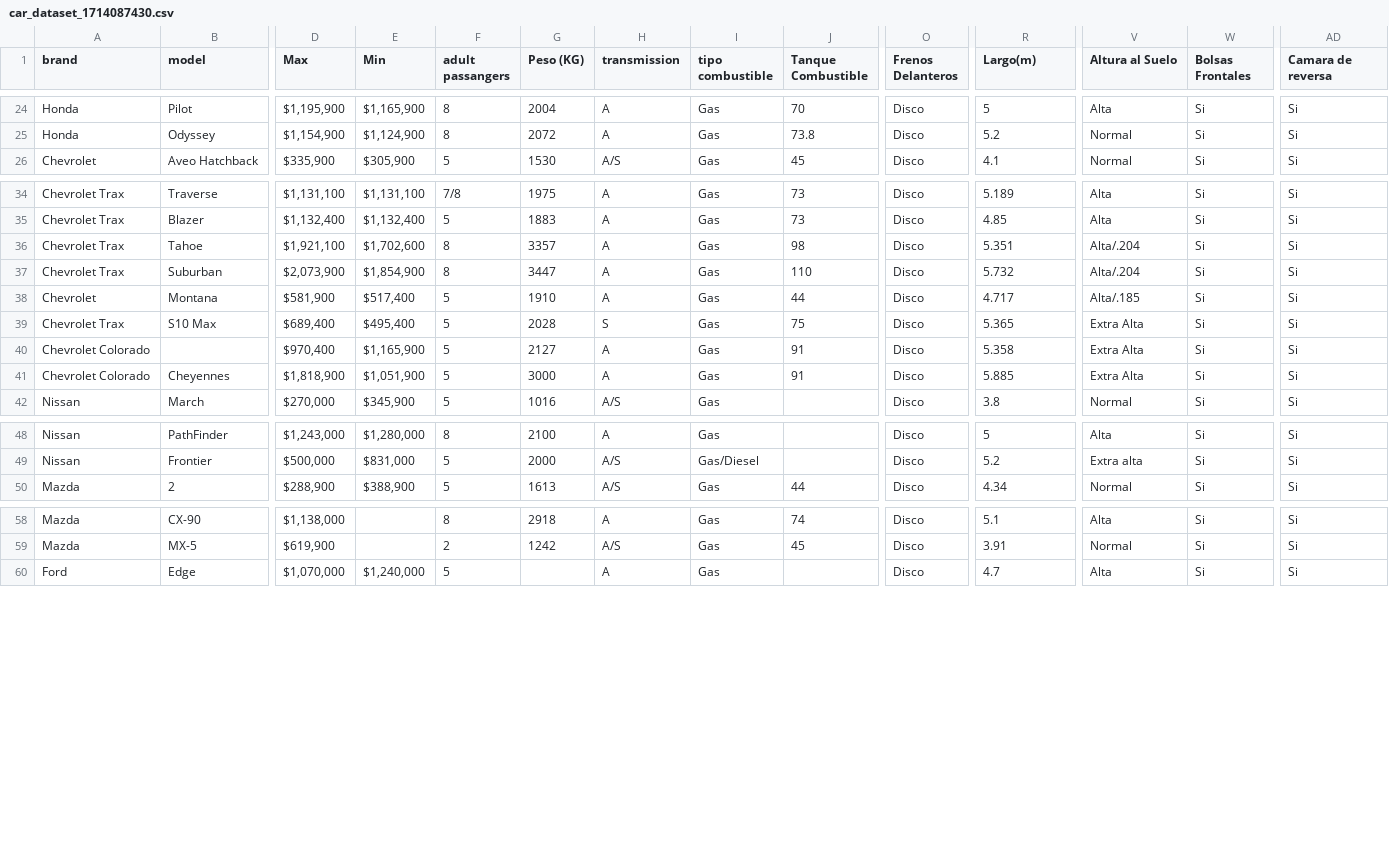
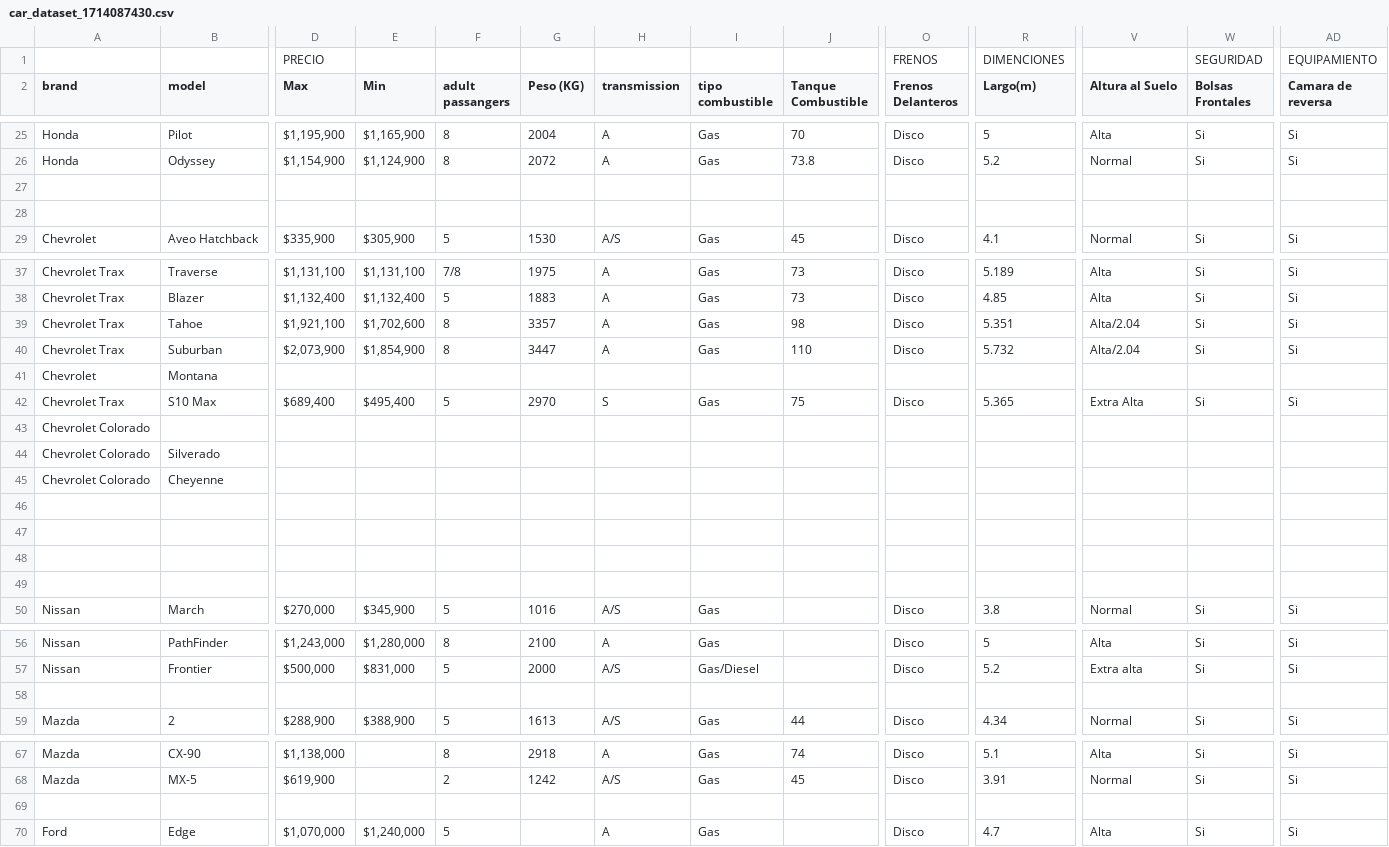
Before and after one commit to yaqui-bytes/car-sense-Analytics, a CSV file: car_dataset_1714087430.csv, drawn as a sheet; only a part is shown, gaps mark what is left out; addresses are those after the commit; rows hold the shown columns only; the diff covers the shown part only; the diff names each change by its address in the sheet, - before the commit and + after, or states it on an @@ line.

Commit message:
Revert "Initial Exploration of Data [Draft]"
This reverts commit 3e41f964d1021031240985eb53654879e9d761ce.

```diff
--- a/car_dataset_1714087430.csv
+++ b/car_dataset_1714087430.csv
+row 1:  |  | PRECIO |  |  |  |  |  |  | FRENOS | DIMENCIONES |  | SEGURIDAD | EQUIPAMIENTO
+row 27: (empty)
+row 28: (empty)
-V39:V40 (Altura al Suelo): Alta/.204
+V39:V40 (Altura al Suelo): Alta/2.04
-D41 (Max): $581,900
+D41 (Max): (empty)
-E41 (Min): $517,400
+E41 (Min): (empty)
-F41 (adult passangers): 5
+F41 (adult passangers): (empty)
-G41 (Peso (KG)): 1910
+G41 (Peso (KG)): (empty)
-H41 (transmission): A
+H41 (transmission): (empty)
-I41 (tipo combustible): Gas
+I41 (tipo combustible): (empty)
-J41 (Tanque Combustible): 44
+J41 (Tanque Combustible): (empty)
-O41 (Frenos Delanteros): Disco
+O41 (Frenos Delanteros): (empty)
-R41 (Largo(m)): 4.717
+R41 (Largo(m)): (empty)
-V41 (Altura al Suelo): Alta/.185
+V41 (Altura al Suelo): (empty)
-W41 (Bolsas Frontales): Si
+W41 (Bolsas Frontales): (empty)
-AD41 (Camara de reversa): Si
+AD41 (Camara de reversa): (empty)
-G42 (Peso (KG)): 2028
+G42 (Peso (KG)): 2970
+row 43: Chevrolet Colorado
+row 44: Chevrolet Colorado | Silverado
+row 45: Chevrolet Colorado | Cheyenne
-row 46: Chevrolet Colorado |  | $970,400 | $1,165,900 | 5 | 2127 | A | Gas | 91 | Disco | 5.358 | Extra Alta | Si | Si
+row 46: (empty)
-row 47: Chevrolet Colorado | Cheyennes | $1,818,900 | $1,051,900 | 5 | 3000 | A | Gas | 91 | Disco | 5.885 | Extra Alta | Si | Si
+row 47: (empty)
+row 48: (empty)
+row 49: (empty)
+row 58: (empty)
+row 69: (empty)
```
Also changed, not shown: 32 added rows and 26 edited cells elsewhere in this file, 1 other file.
